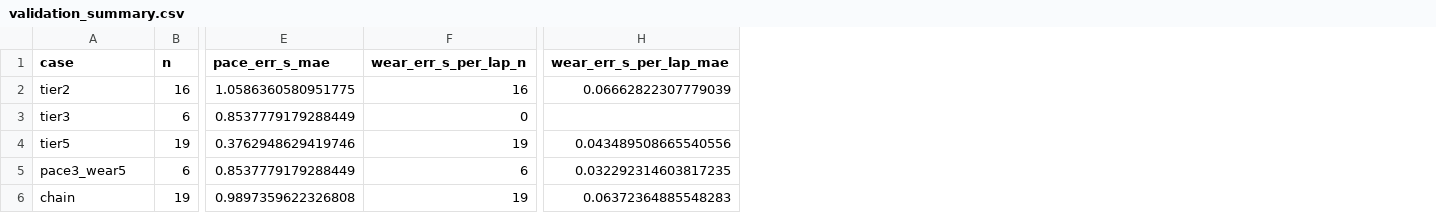
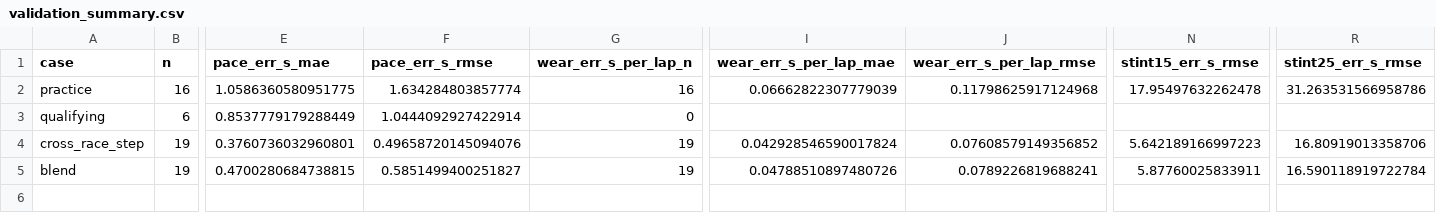
Before and after one commit to f1-t/agentic-ai, a CSV file: f1-race-strategy-agent-local-test/reports/calibration/compound_proxy/validation_summary.csv, drawn as a sheet; only a part is shown, gaps mark what is left out; removed rows and columns are numbered as before the commit, all else as after; rows hold the shown columns only; the diff names each change by its address in the sheet, - before the commit and + after, or states it on an @@ line.

```diff
--- a/f1-race-strategy-agent-local-test/reports/calibration/compound_proxy/validation_summary.csv
+++ b/f1-race-strategy-agent-local-test/reports/calibration/compound_proxy/validation_summary.csv
+column F (pace_err_s_rmse), rows 2-3: 1.634284803857774 | 1.0444092927422914
+column J (wear_err_s_per_lap_rmse), row 2: 0.11798625917124968
+column N (stint15_err_s_rmse), row 2: 17.95497632262478
+column R (stint25_err_s_rmse), row 2: 31.263531566958786
-A2 (case): tier2
+A2 (case): practice
-A3 (case): tier3
+A3 (case): qualifying
-row 4: tier5 | 19 | 0.3762948629419746 | 19 | 0.043489508665540556
-row 5: pace3_wear5 | 6 | 0.8537779179288449 | 6 | 0.032292314603817235
-row 6: chain | 19 | 0.9897359622326808 | 19 | 0.06372364885548283
+row 4: cross_race_step | 19 | 0.3760736032960801 | 0.49658720145094076 | 19 | 0.042928546590017824 | 0.07608579149356852 | 5.642189166997223 | 16.80919013358706
+row 5: blend | 19 | 0.4700280684738815 | 0.5851499400251827 | 19 | 0.04788510897480726 | 0.0789226819688241 | 5.87760025833911 | 16.590118919722784
```
Also changed, not shown: f1-race-strategy-agent-local-test/reports/calibration/compound_proxy/steps_by_race.csv, f1-race-strategy-agent-local-test/reports/calibration/compound_proxy/steps_leave_one_race_out.csv, 26 other files.
